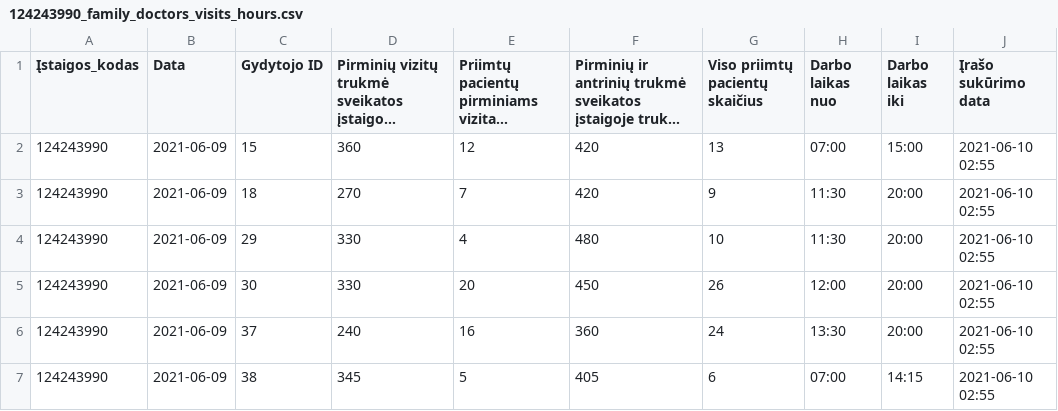
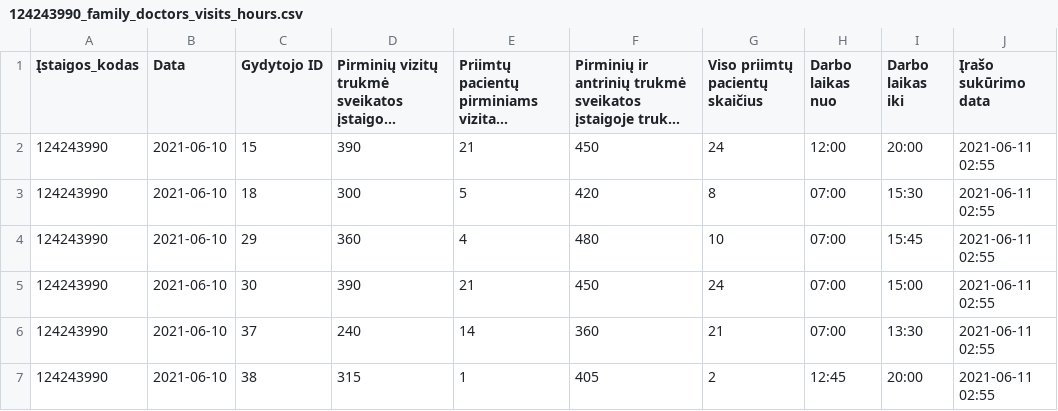
Before and after one commit to vilnius/naujininku-poliklinika, a CSV file: 124243990_family_doctors_visits_hours.csv, drawn as a sheet; only a part is shown; long unchanged cells end in …; the diff covers the shown part only; the diff names each change by its address in the sheet, - before the commit and + after, or states it on an @@ line.

```diff
--- a/124243990_family_doctors_visits_hours.csv
+++ b/124243990_family_doctors_visits_hours.csv
-B2:B7 (Data): 2021-06-09
+B2:B7 (Data): 2021-06-10
-D2: 360
+D2: 390
-E2: 12
+E2: 21
-F2: 420
+F2: 450
-G2 (Viso priimtų pacientų skaičius): 13
+G2 (Viso priimtų pacientų skaičius): 24
-H2 (Darbo laikas nuo): 07:00
+H2 (Darbo laikas nuo): 12:00
-I2 (Darbo laikas iki): 15:00
+I2 (Darbo laikas iki): 20:00
-J2:J7 (Įrašo sukūrimo data): 2021-06-10 02:55
+J2:J7 (Įrašo sukūrimo data): 2021-06-11 02:55
-D3: 270
+D3: 300
-E3: 7
+E3: 5
-G3 (Viso priimtų pacientų skaičius): 9
+G3 (Viso priimtų pacientų skaičius): 8
-H3:H4 (Darbo laikas nuo): 11:30
+H3:H4 (Darbo laikas nuo): 07:00
-I3 (Darbo laikas iki): 20:00
+I3 (Darbo laikas iki): 15:30
-D4: 330
+D4: 360
-I4 (Darbo laikas iki): 20:00
+I4 (Darbo laikas iki): 15:45
-D5: 330
+D5: 390
-E5: 20
+E5: 21
-G5 (Viso priimtų pacientų skaičius): 26
+G5 (Viso priimtų pacientų skaičius): 24
-H5 (Darbo laikas nuo): 12:00
+H5 (Darbo laikas nuo): 07:00
-I5 (Darbo laikas iki): 20:00
+I5 (Darbo laikas iki): 15:00
-E6: 16
+E6: 14
-G6 (Viso priimtų pacientų skaičius): 24
+G6 (Viso priimtų pacientų skaičius): 21
-H6 (Darbo laikas nuo): 13:30
+H6 (Darbo laikas nuo): 07:00
-I6 (Darbo laikas iki): 20:00
+I6 (Darbo laikas iki): 13:30
-D7: 345
+D7: 315
-E7: 5
+E7: 1
-G7 (Viso priimtų pacientų skaičius): 6
+G7 (Viso priimtų pacientų skaičius): 2
-H7 (Darbo laikas nuo): 07:00
+H7 (Darbo laikas nuo): 12:45
-I7 (Darbo laikas iki): 14:15
+I7 (Darbo laikas iki): 20:00
```
Also changed, not shown: 31 edited cells elsewhere in this file, 124243990_family_doctors_list.csv, 2 other files.
